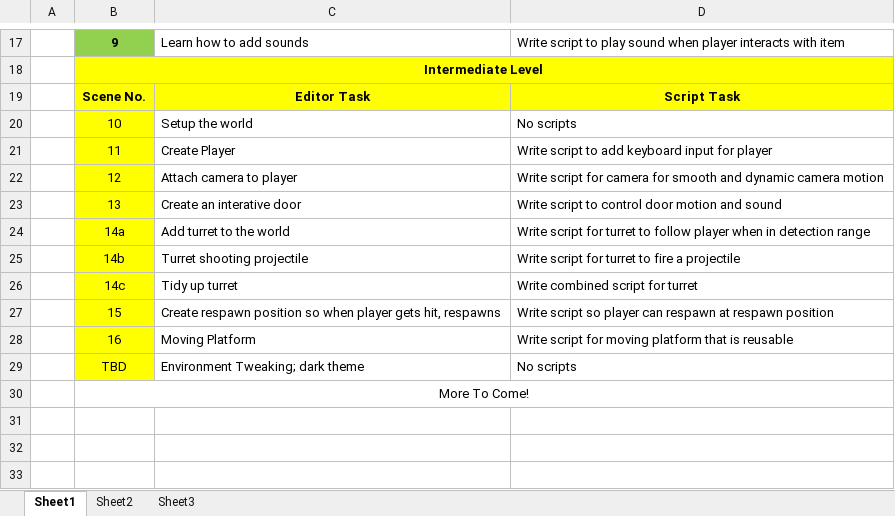
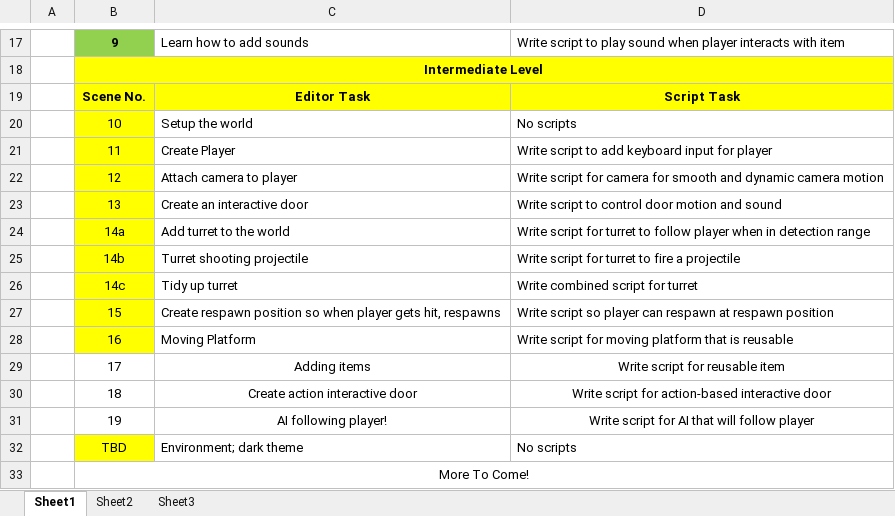
Before and after one commit to CSPon/GDCWorkshop, an Excel workbook: Workshop_List.xlsx, sheet Sheet1, drawn as a sheet; only a part is shown, gaps mark what is left out; values as stored, in another font and other column widths than the file's, no borders; addresses are those after the commit; the diff names each change by its address in the sheet, - before the commit and + after, or states it on an @@ line.

Commit message:
Updating Workshop List

```diff
--- a/Workshop_List.xlsx (sheet Sheet1)
+++ b/Workshop_List.xlsx (sheet Sheet1)
-C23: Create an interative door
+C23: Create an interactive door
+row 29:  | 17 | Adding items | Write script for reusable item
+row 30:  | 18 | Create action interactive door | Write script for action-based interactive door
+row 31:  | 19 | AI following player! | Write script for AI that will follow player
-C32: Environment Tweaking; dark theme
+C32: Environment; dark theme
```
Also changed, not shown: 1 other file.
